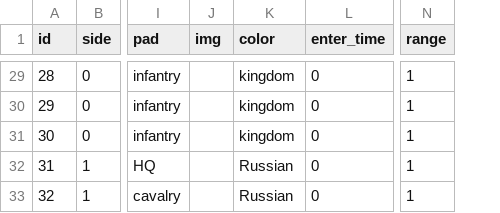
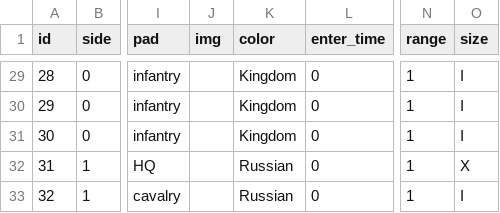
Before and after one commit to yiyuezhuo/Hex-Wargame-JavaScript, a CSV file: scenario/scenario/p_3_inner/unit.csv, drawn as a sheet; only a part is shown, gaps mark what is left out; the diff covers the shown part only; the diff names each change by its address in the sheet, - before the commit and + after, or states it on an @@ line.

```diff
--- a/scenario/scenario/p_3_inner/unit.csv
+++ b/scenario/scenario/p_3_inner/unit.csv
+column O (size), rows 29-33: I | I | I | X | I
-K29:K31 (color): kingdom
+K29:K31 (color): Kingdom
```
Also changed, not shown: 27 edited cells elsewhere in this file, scenario/scenario/p_1_shock/unit.csv, scenario/scenario/p_2_tactic/unit.csv, 18 other files.
